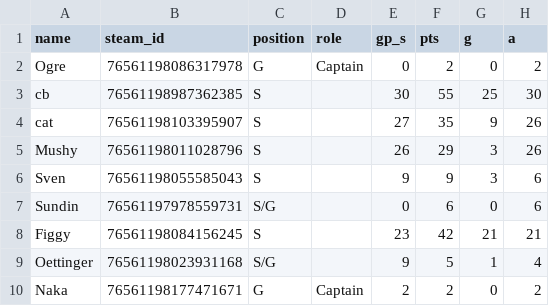
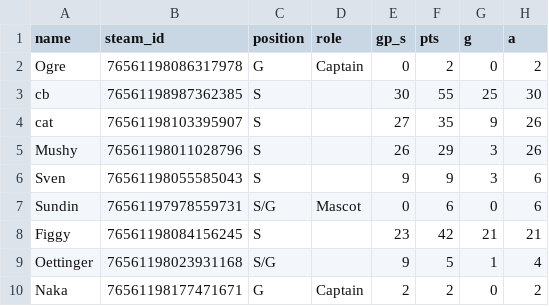
Before and after one commit to SundinWCPL/WCPL, a CSV file: data/S3/D2/players.csv, drawn as a sheet; only a part is shown; the diff names each change by its address in the sheet, - before the commit and + after, or states it on an @@ line.

Commit message:
Mascot

```diff
--- a/data/S3/D2/players.csv
+++ b/data/S3/D2/players.csv
-D7 (role): (empty)
+D7 (role): Mascot
```
